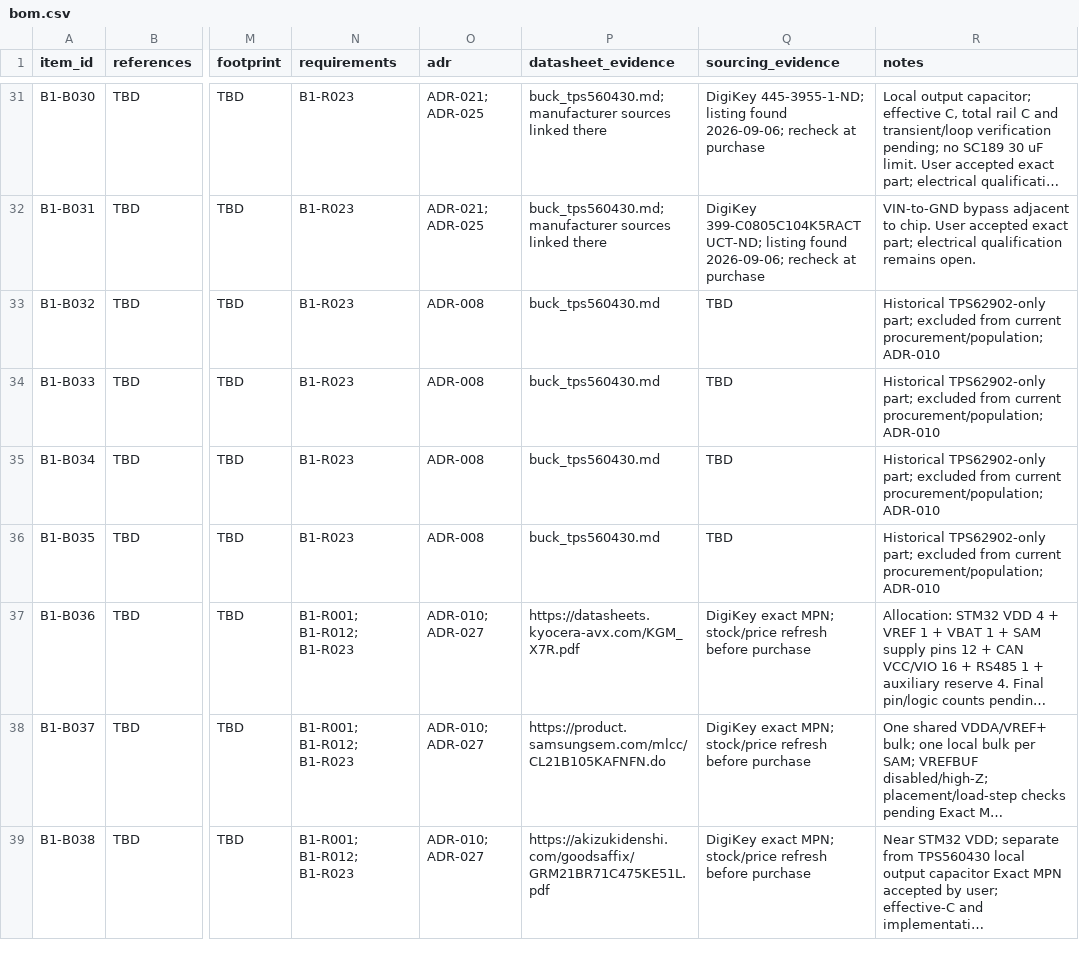
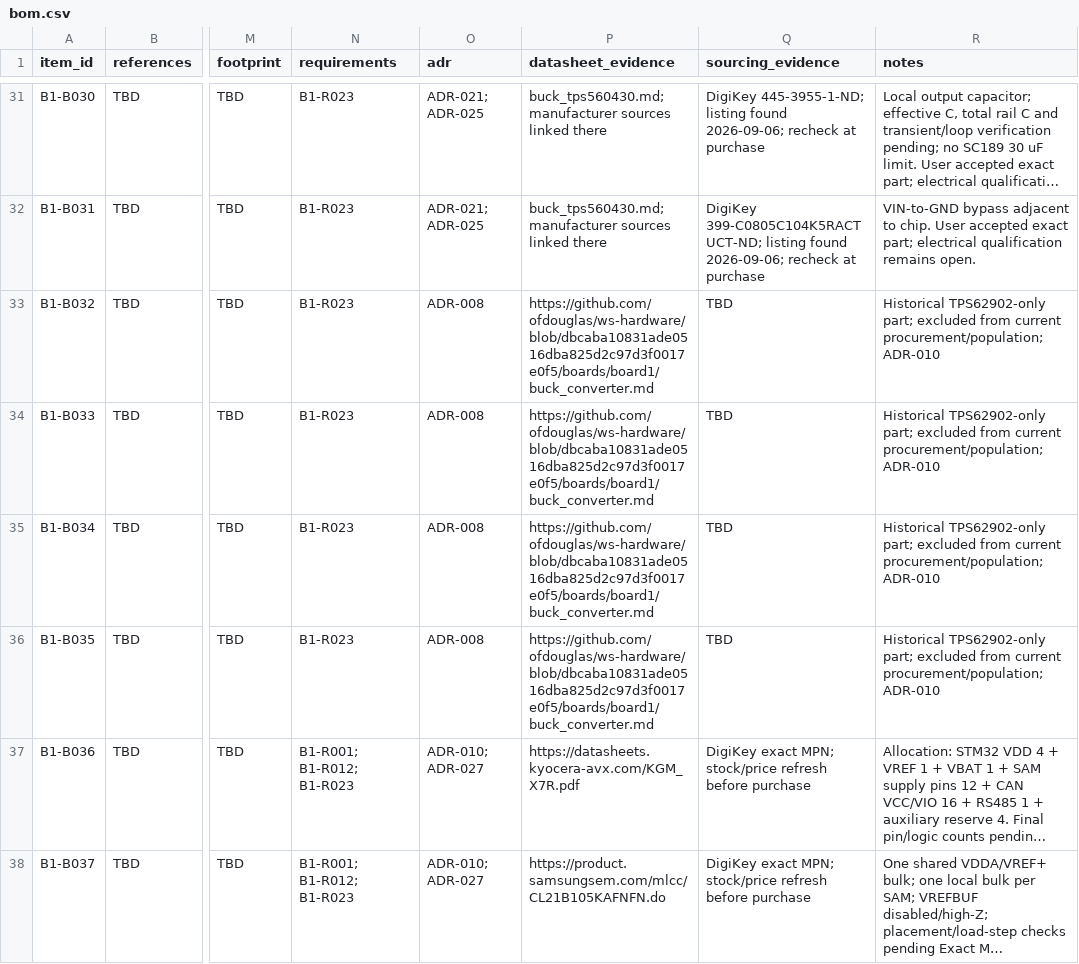
Before and after one commit to ofdouglas/ws-hardware, a CSV file: boards/board1/bom.csv, drawn as a sheet; only a part is shown, gaps mark what is left out; the shorter side is filled out with more unchanged rows; long unchanged cells end in …; the diff names each change by its address in the sheet, - before the commit and + after, or states it on an @@ line.

Commit message:
Fix review findings in BOM references and drift audits

```diff
--- a/boards/board1/bom.csv
+++ b/boards/board1/bom.csv
-P33:P36 (datasheet_evidence): buck_tps560430.md
+P33:P36 (datasheet_evidence): https://github.com/ofdouglas/ws-hardware/blob/dbcaba10831ade0516dba825d2c97d3f0017e0f5/boards/board1/buck_converter.md
```
Also changed, not shown: 7 other files.
